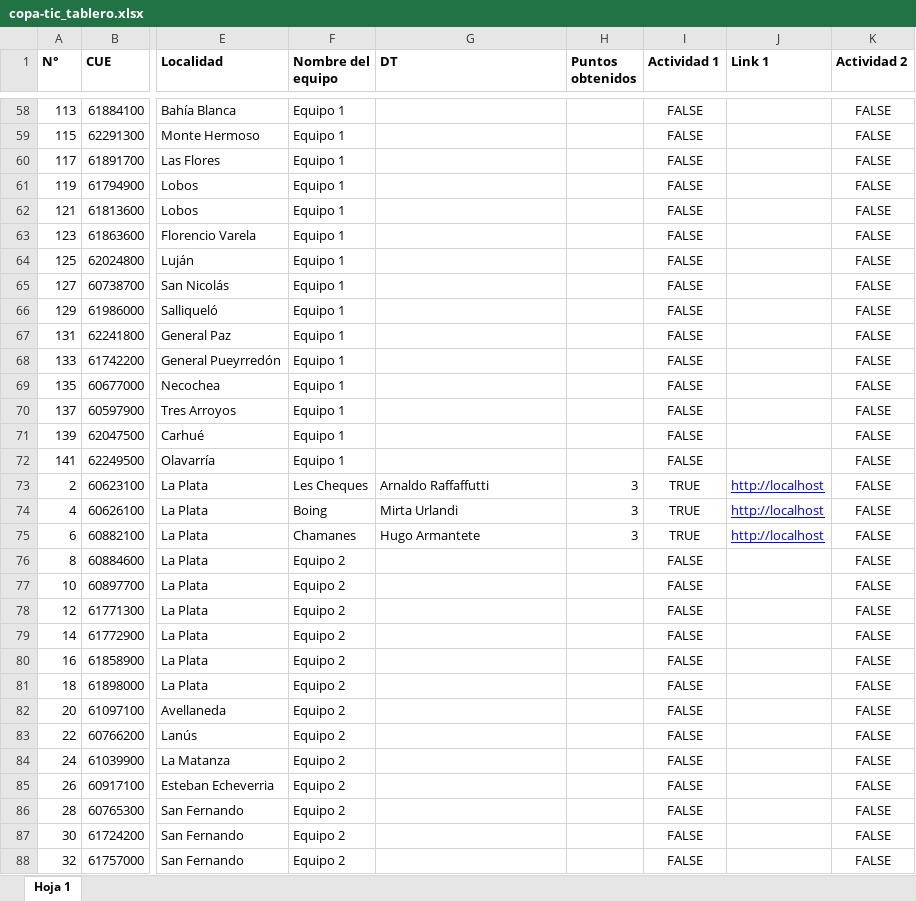
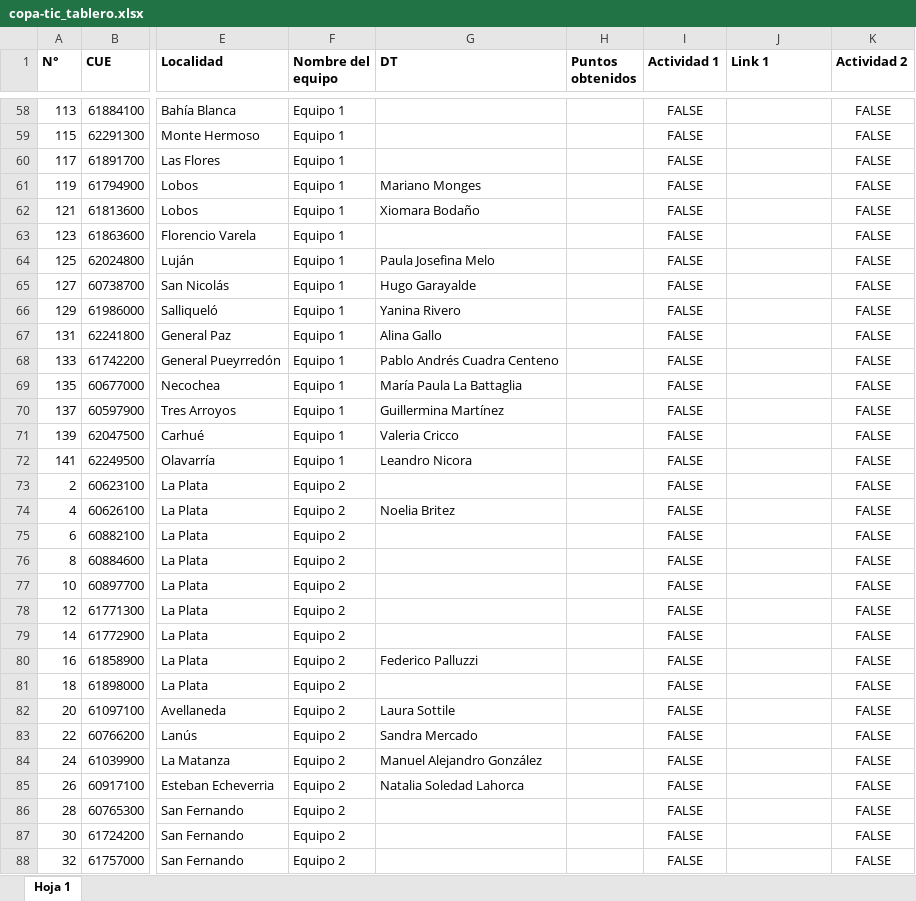
Before and after one commit to Dte-ba/copa-tic-backend, an Excel workbook: archivos_para_importacion/copa-tic_tablero.xlsx, sheet Hoja 1, drawn as a sheet; only a part is shown, gaps mark what is left out; values as stored, in another font and other column widths than the file's, no borders; charts and pictures and table styles not drawn; the diff covers the shown part only; the diff names each change by its address in the sheet, - before the commit and + after, or states it on an @@ line.

```diff
--- a/archivos_para_importacion/copa-tic_tablero.xlsx (sheet Hoja 1)
+++ b/archivos_para_importacion/copa-tic_tablero.xlsx (sheet Hoja 1)
-G61 (DT): (empty)
+G61 (DT): Mariano Monges
-G62 (DT): (empty)
+G62 (DT): Xiomara Bodaño
-G64 (DT): (empty)
+G64 (DT): Paula Josefina Melo
-G65 (DT): (empty)
+G65 (DT): Hugo Garayalde
-G66 (DT): (empty)
+G66 (DT): Yanina Rivero
-G67 (DT): (empty)
+G67 (DT): Alina Gallo
-G68 (DT): (empty)
+G68 (DT): Pablo Andrés Cuadra Centeno
-G69 (DT): (empty)
+G69 (DT): María Paula La Battaglia
-G70 (DT): (empty)
+G70 (DT): Guillermina Martínez
-G71 (DT): (empty)
+G71 (DT): Valeria Cricco
-G72 (DT): (empty)
+G72 (DT): Leandro Nicora
-F73 (Nombre del equipo): Les Cheques
+F73 (Nombre del equipo): Equipo 2
-G73 (DT): Arnaldo Raffaffutti
+G73 (DT): (empty)
-H73:H75 (Puntos obtenidos): 3
+H73:H75 (Puntos obtenidos): (empty)
-I73:I75 (Actividad 1): TRUE
+I73:I75 (Actividad 1): FALSE
-J73:J75 (Link 1): http://localhost
+J73:J75 (Link 1): (empty)
-F74 (Nombre del equipo): Boing
+F74 (Nombre del equipo): Equipo 2
-G74 (DT): Mirta Urlandi
+G74 (DT): Noelia Britez
-F75 (Nombre del equipo): Chamanes
+F75 (Nombre del equipo): Equipo 2
-G75 (DT): Hugo Armantete
+G75 (DT): (empty)
-G80 (DT): (empty)
+G80 (DT): Federico Palluzzi
-G82 (DT): (empty)
+G82 (DT): Laura Sottile
-G83 (DT): (empty)
+G83 (DT): Sandra Mercado
-G84 (DT): (empty)
+G84 (DT): Manuel Alejandro González
-G85 (DT): (empty)
+G85 (DT): Natalia Soledad Lahorca
```
Also changed, not shown: 110 edited cells elsewhere in this sheet.
